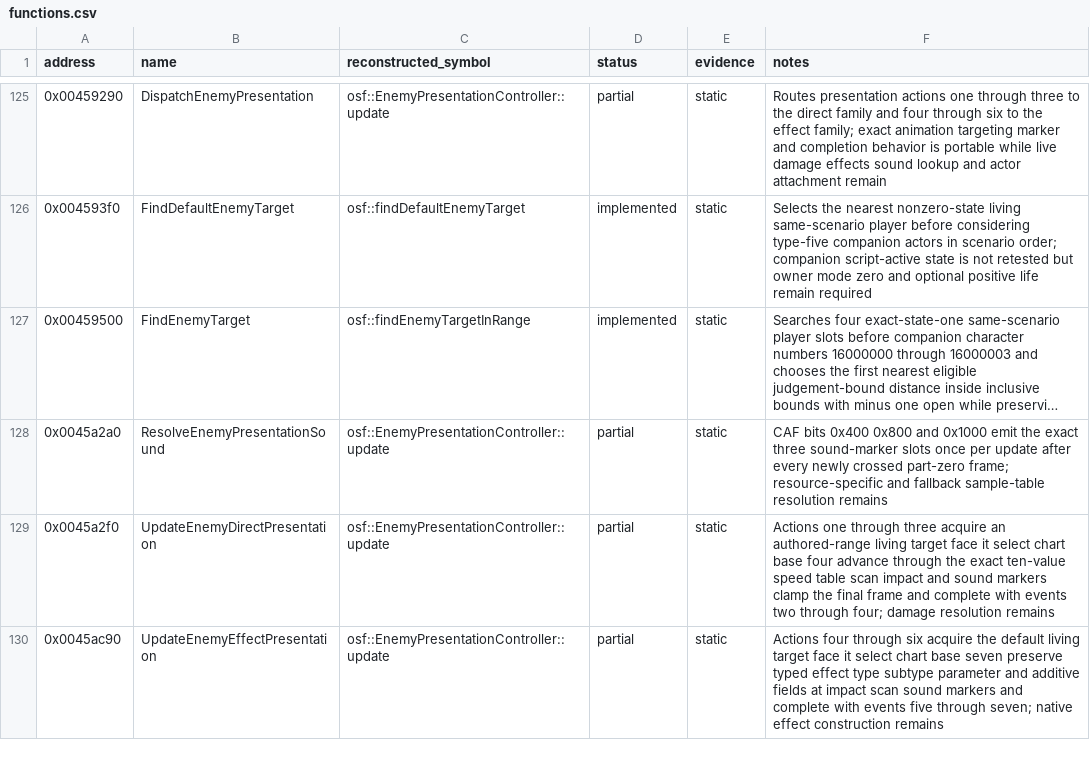
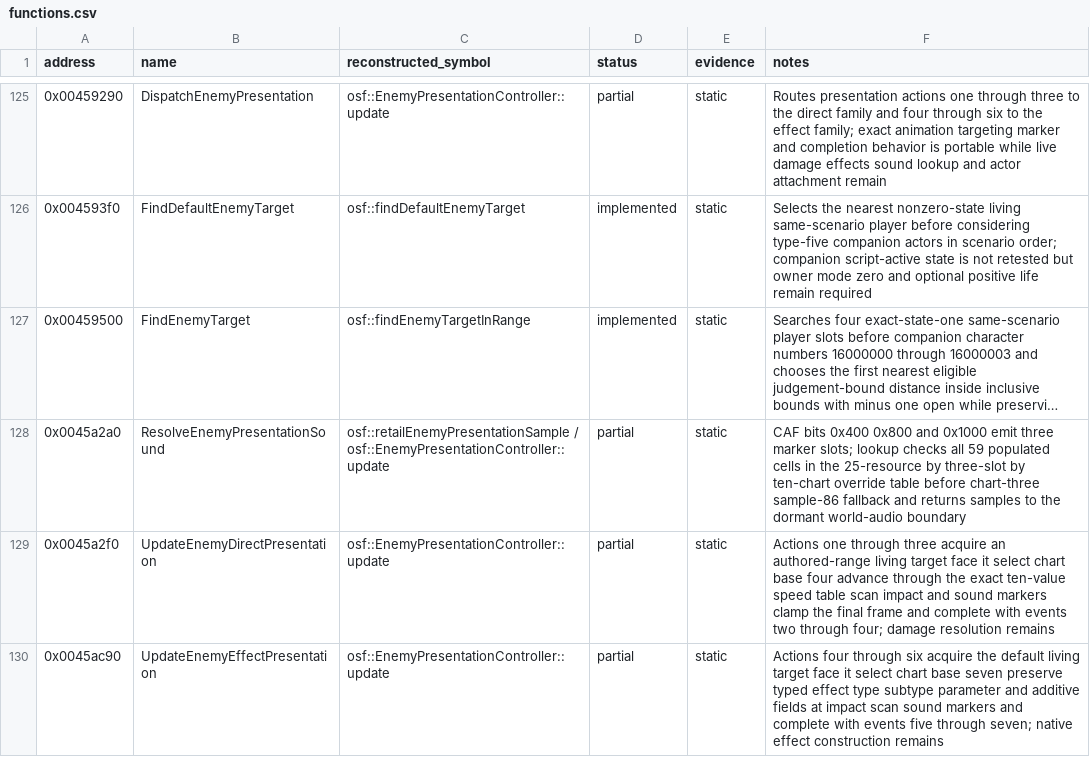
Before and after one commit to RednibCoding/OpenShadowFlare, a CSV file: reverse/shadowflare-exe/functions.csv, drawn as a sheet; only a part is shown, gaps mark what is left out; long unchanged cells end in …; the diff names each change by its address in the sheet, - before the commit and + after, or states it on an @@ line.

Commit message:
Reconstruct retail enemy presentation sounds

```diff
--- a/reverse/shadowflare-exe/functions.csv
+++ b/reverse/shadowflare-exe/functions.csv
-C128 (reconstructed_symbol): osf::EnemyPresentationController::update
+C128 (reconstructed_symbol): osf::retailEnemyPresentationSample / osf::EnemyPresentationController::update
-F128 (notes): …0x1000 emit the exact three sound-marker slots once per update after every newly crossed part-zero frame; resource-specific and fallback sample-table resolution remains
+F128 (notes): …0x1000 emit three marker slots; lookup checks all 59 populated cells in the 25-resource by three-slot by ten-chart override table before chart-three sample-86 fallback and returns samples to the dormant world-audio boundary
```
Also changed, not shown: 12 other files.
